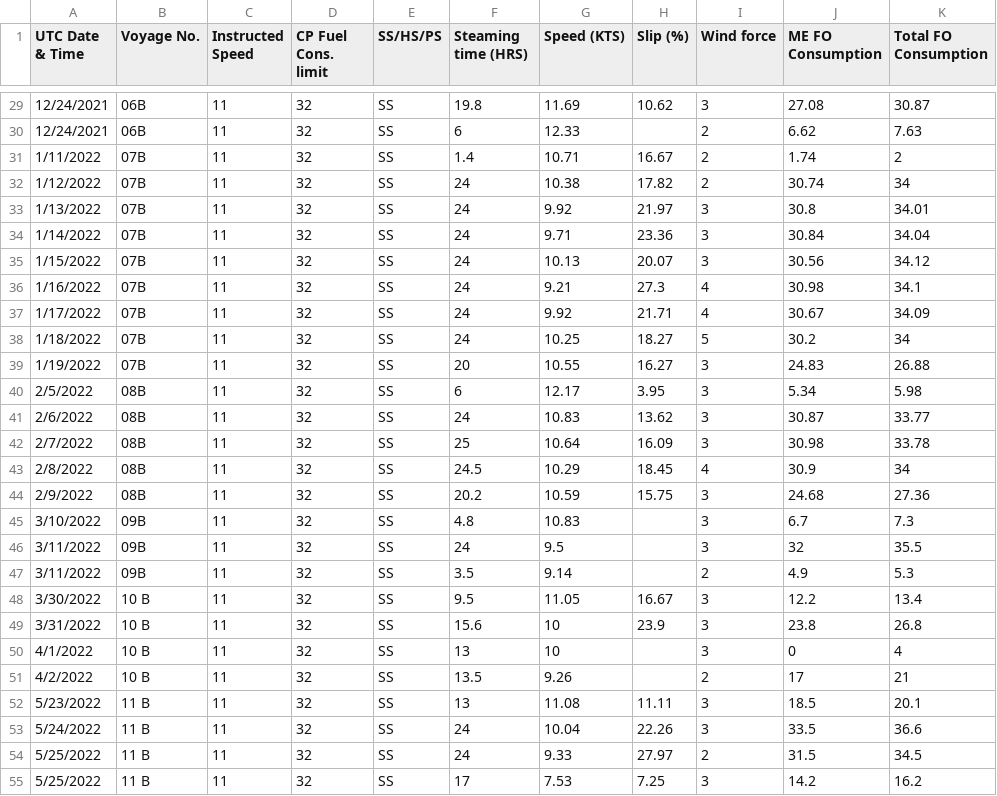
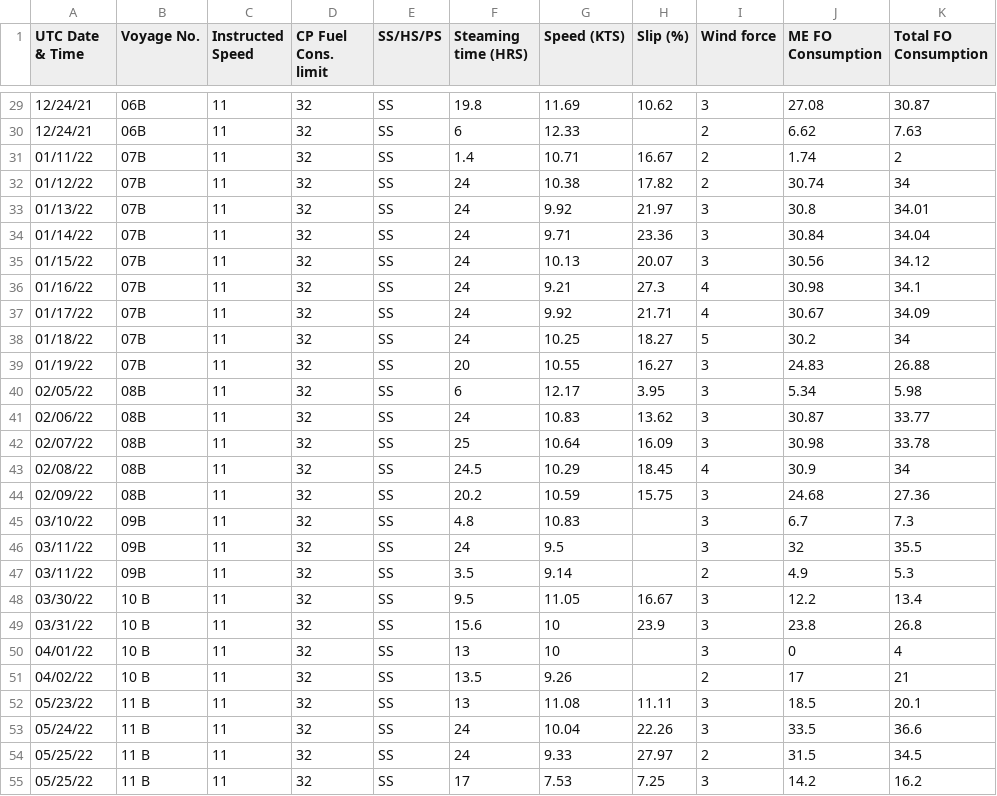
Before and after one commit to Yogi252000/GCL-TAPI, a CSV file: Ballast.csv, drawn as a sheet; only a part is shown, gaps mark what is left out; the diff covers the shown part only; the diff names each change by its address in the sheet, - before the commit and + after, or states it on an @@ line.

```diff
--- a/Ballast.csv
+++ b/Ballast.csv
-A29:A30 (UTC Date & Time): 12/24/2021
+A29:A30 (UTC Date & Time): 12/24/21
-A31 (UTC Date & Time): 1/11/2022
+A31 (UTC Date & Time): 01/11/22
-A32 (UTC Date & Time): 1/12/2022
+A32 (UTC Date & Time): 01/12/22
-A33 (UTC Date & Time): 1/13/2022
+A33 (UTC Date & Time): 01/13/22
-A34 (UTC Date & Time): 1/14/2022
+A34 (UTC Date & Time): 01/14/22
-A35 (UTC Date & Time): 1/15/2022
+A35 (UTC Date & Time): 01/15/22
-A36 (UTC Date & Time): 1/16/2022
+A36 (UTC Date & Time): 01/16/22
-A37 (UTC Date & Time): 1/17/2022
+A37 (UTC Date & Time): 01/17/22
-A38 (UTC Date & Time): 1/18/2022
+A38 (UTC Date & Time): 01/18/22
-A39 (UTC Date & Time): 1/19/2022
+A39 (UTC Date & Time): 01/19/22
-A40 (UTC Date & Time): 2/5/2022
+A40 (UTC Date & Time): 02/05/22
-A41 (UTC Date & Time): 2/6/2022
+A41 (UTC Date & Time): 02/06/22
-A42 (UTC Date & Time): 2/7/2022
+A42 (UTC Date & Time): 02/07/22
-A43 (UTC Date & Time): 2/8/2022
+A43 (UTC Date & Time): 02/08/22
-A44 (UTC Date & Time): 2/9/2022
+A44 (UTC Date & Time): 02/09/22
-A45 (UTC Date & Time): 3/10/2022
+A45 (UTC Date & Time): 03/10/22
-A46:A47 (UTC Date & Time): 3/11/2022
+A46:A47 (UTC Date & Time): 03/11/22
-A48 (UTC Date & Time): 3/30/2022
+A48 (UTC Date & Time): 03/30/22
-A49 (UTC Date & Time): 3/31/2022
+A49 (UTC Date & Time): 03/31/22
-A50 (UTC Date & Time): 4/1/2022
+A50 (UTC Date & Time): 04/01/22
-A51 (UTC Date & Time): 4/2/2022
+A51 (UTC Date & Time): 04/02/22
-A52 (UTC Date & Time): 5/23/2022
+A52 (UTC Date & Time): 05/23/22
-A53 (UTC Date & Time): 5/24/2022
+A53 (UTC Date & Time): 05/24/22
-A54:A55 (UTC Date & Time): 5/25/2022
+A54:A55 (UTC Date & Time): 05/25/22
```
Also changed, not shown: 8 removed rows and 84 edited cells elsewhere in this file.
